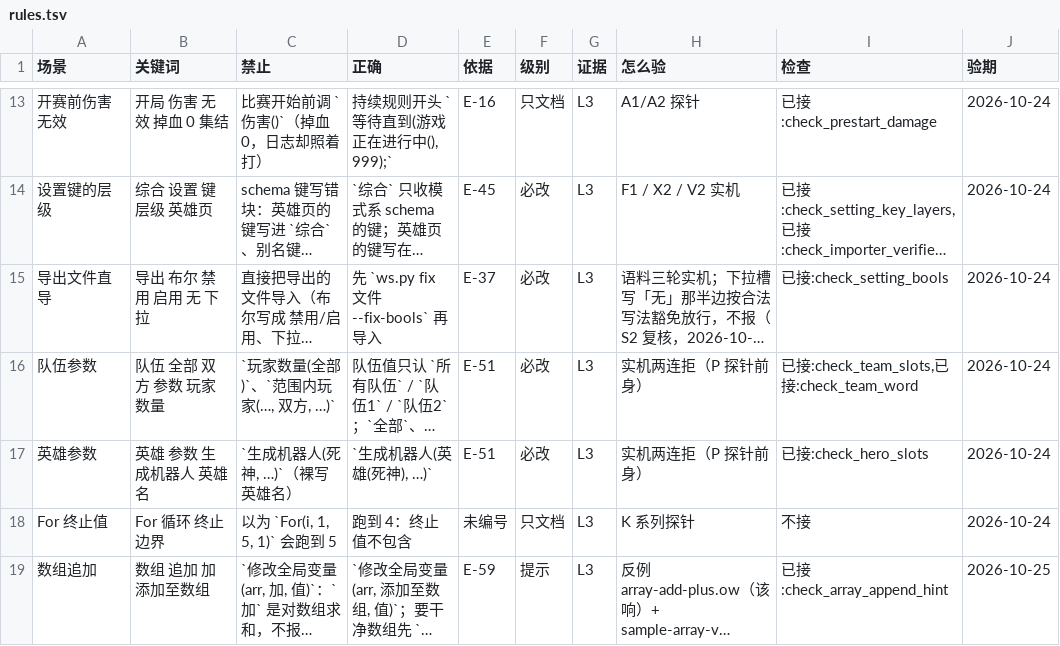
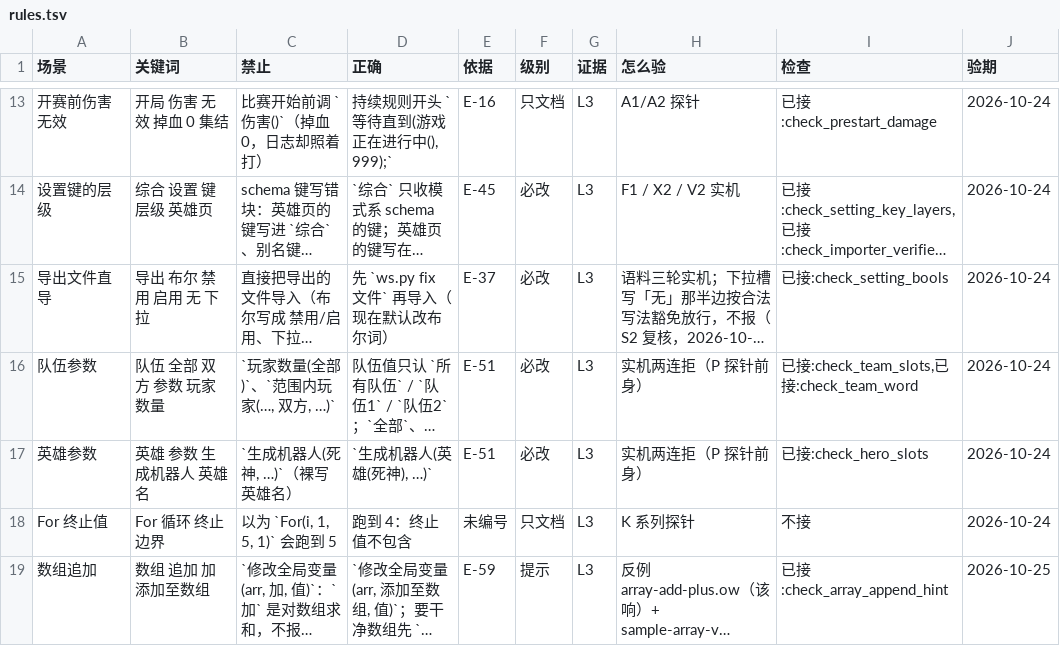
Before and after one commit to sandsand244263/overwatch-workshop-lite-skills, a TSV file: docs/rules.tsv, drawn as a sheet; only a part is shown, gaps mark what is left out; long unchanged cells end in …; the diff names each change by its address in the sheet, - before the commit and + after, or states it on an @@ line.

```diff
--- a/docs/rules.tsv
+++ b/docs/rules.tsv
-D15 (正确): 先 `ws.py fix 文件 --fix-bools` 再导入
+D15 (正确): 先 `ws.py fix 文件` 再导入（现在默认改布尔词）
```
Also changed, not shown: data/defaults-full.tsv, data/dropdown-aliases.tsv, 25 other files.
